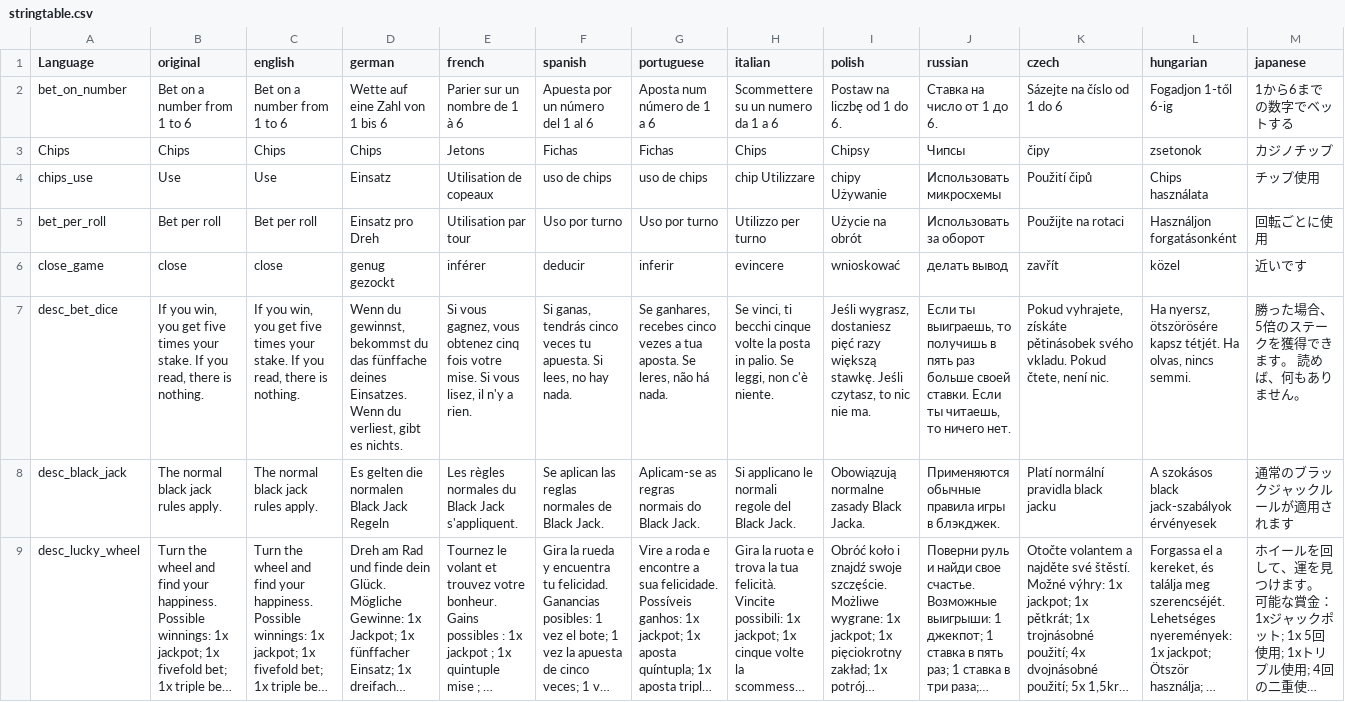
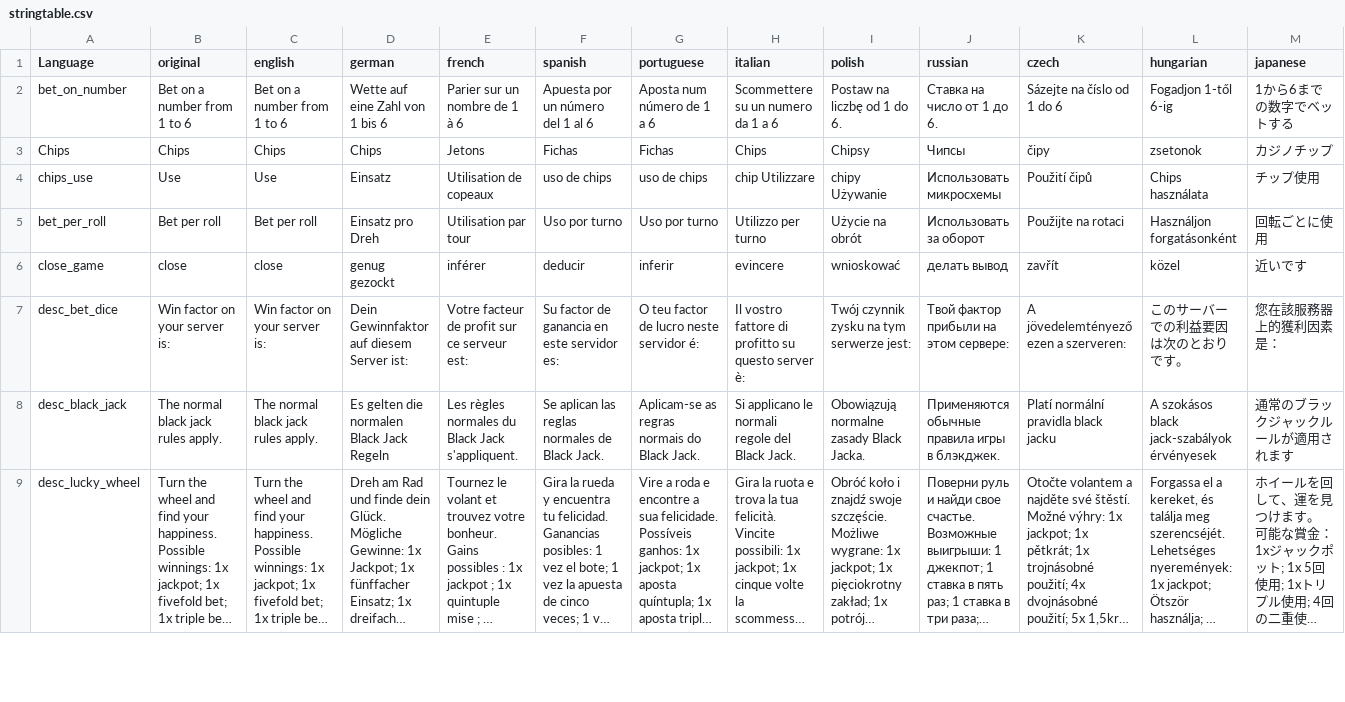
Before and after one commit to ihr-it-projekt/dayzcasino, a CSV file: stringtable.csv, drawn as a sheet; only a part is shown; long unchanged cells end in …; the diff covers the shown part only; the diff names each change by its address in the sheet, - before the commit and + after, or states it on an @@ line.

Commit message:
add config for win factor dice game remove close game by key

```diff
--- a/stringtable.csv
+++ b/stringtable.csv
-B7 (original): If you win, you get five times your stake. If you read, there is nothing.
+B7 (original): Win factor on your server is:
-C7 (english): If you win, you get five times your stake. If you read, there is nothing.
+C7 (english): Win factor on your server is:
-D7 (german): Wenn du gewinnst, bekommst du das fünffache deines Einsatzes. Wenn du verliest, gibt es nichts.
+D7 (german): Dein Gewinnfaktor auf diesem Server ist:
-E7 (french): Si vous gagnez, vous obtenez cinq fois votre mise. Si vous lisez, il n'y a rien.
+E7 (french): Votre facteur de profit sur ce serveur est:
-F7 (spanish): Si ganas, tendrás cinco veces tu apuesta. Si lees, no hay nada.
+F7 (spanish): Su factor de ganancia en este servidor es:
-G7 (portuguese): Se ganhares, recebes cinco vezes a tua aposta. Se leres, não há nada.
+G7 (portuguese): O teu factor de lucro neste servidor é:
-H7 (italian): Se vinci, ti becchi cinque volte la posta in palio. Se leggi, non c'è niente.
+H7 (italian): Il vostro fattore di profitto su questo server è:
-I7 (polish): Jeśli wygrasz, dostaniesz pięć razy większą stawkę. Jeśli czytasz, to nic nie ma.
+I7 (polish): Twój czynnik zysku na tym serwerze jest:
-J7 (russian): Если ты выиграешь, то получишь в пять раз больше своей ставки. Если ты читаешь, то ничего нет.
+J7 (russian): Твой фактор прибыли на этом сервере:
-K7 (czech): Pokud vyhrajete, získáte pětinásobek svého vkladu. Pokud čtete, není nic.
+K7 (czech): A jövedelemtényező ezen a szerveren:
-L7 (hungarian): Ha nyersz, ötszörösére kapsz tétjét. Ha olvas, nincs semmi.
+L7 (hungarian): このサーバーでの利益要因は次のとおりです。
-M7 (japanese): 勝った場合、5倍のステークを獲得できます。 読めば、何もありません。
+M7 (japanese): 您在該服務器上的獲利因素是：
```
Also changed, not shown: 2 edited cells elsewhere in this file, 8 other files.
